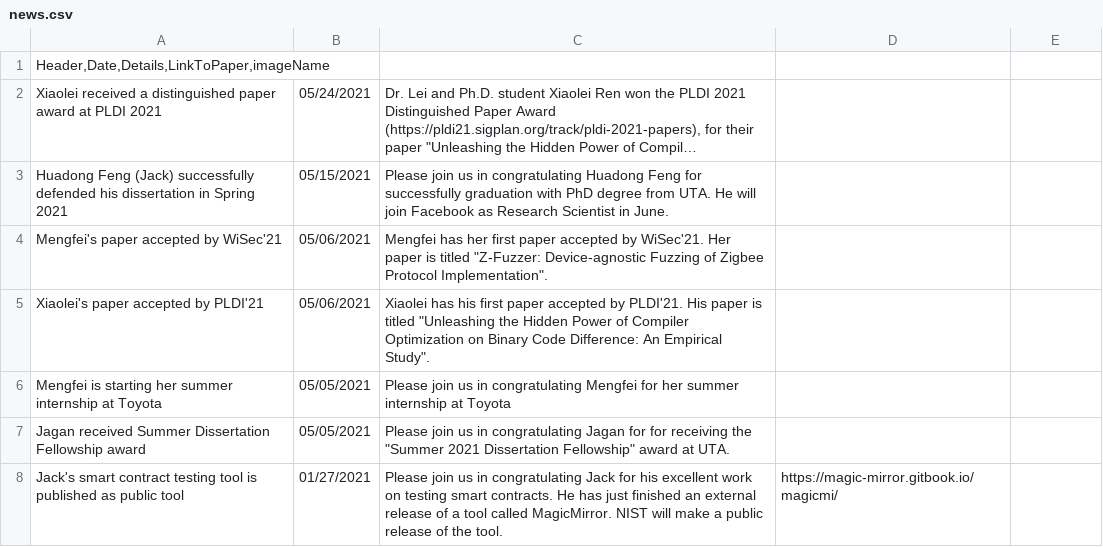
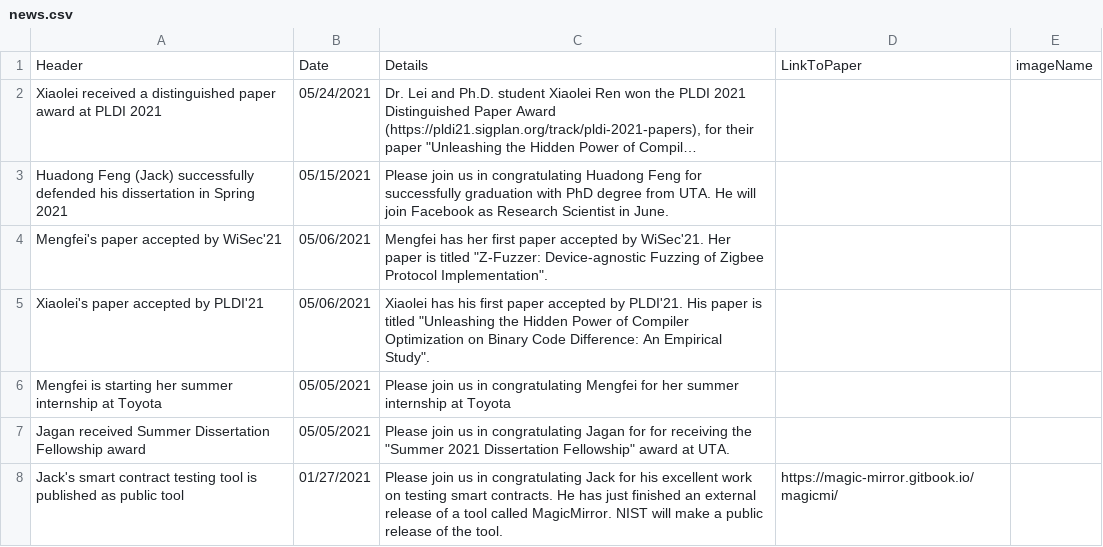
Before and after one commit to patelankitar/GroupWebsite, a CSV file: data/news.csv, drawn as a sheet; long unchanged cells end in …; removed rows and columns are numbered as before the commit, all else as after; the diff names each change by its address in the sheet, - before the commit and + after, or states it on an @@ line.

Commit message:
Update and rename news.txt to news.csv

```diff
--- a/data/news.csv
+++ b/data/news.csv
-row 1: Header,Date,Details,LinkToPaper,imageName
+row 1: Header | Date | Details | LinkToPaper | imageName
```
